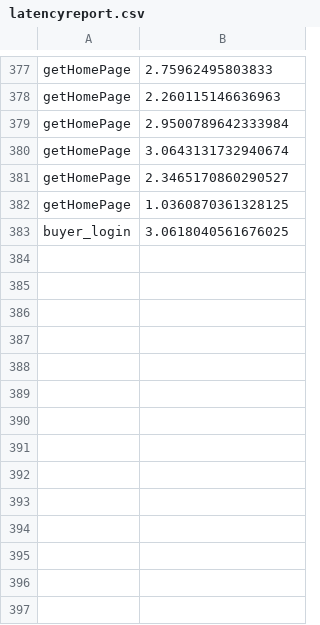
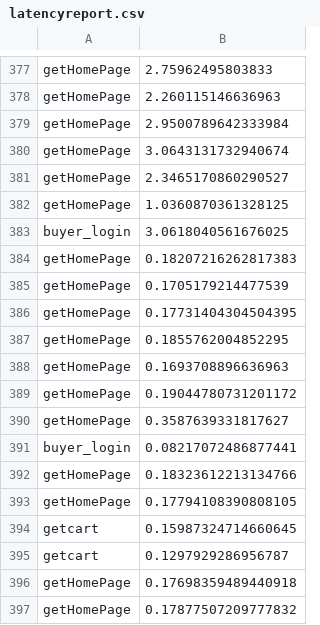
Before and after one commit to sukanyasaha007/distributed-ecommerce-site, a CSV file: latencyreport.csv, drawn as a sheet; only a part is shown, gaps mark what is left out; the diff names each change by its address in the sheet, - before the commit and + after, or states it on an @@ line.

```diff
--- a/latencyreport.csv
+++ b/latencyreport.csv
+row 384: getHomePage | 0.18207216262817383
+row 385: getHomePage | 0.1705179214477539
+row 386: getHomePage | 0.17731404304504395
+row 387: getHomePage | 0.1855762004852295
+row 388: getHomePage | 0.1693708896636963
+row 389: getHomePage | 0.19044780731201172
+row 390: getHomePage | 0.3587639331817627
+row 391: buyer_login | 0.08217072486877441
+row 392: getHomePage | 0.18323612213134766
+row 393: getHomePage | 0.17794108390808105
+row 394: getcart | 0.15987324714660645
+row 395: getcart | 0.1297929286956787
+row 396: getHomePage | 0.17698359489440918
+row 397: getHomePage | 0.17877507209777832
```
Also changed, not shown: 1 other file.
